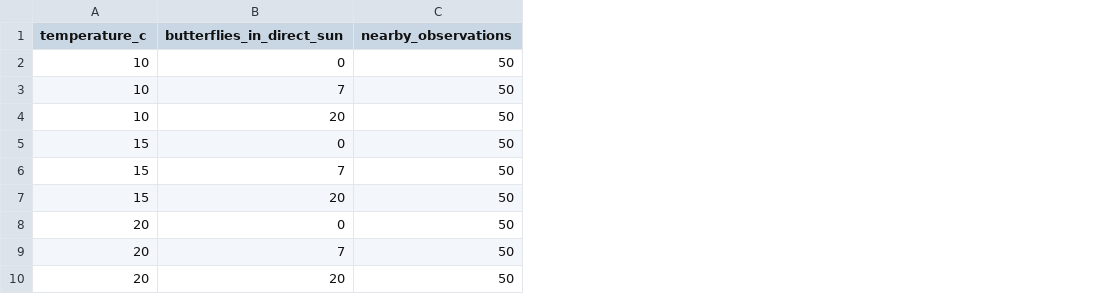
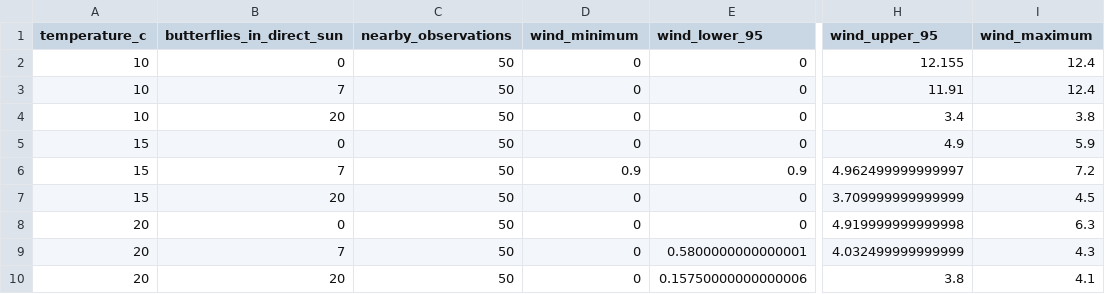
Before and after one commit to kylenessen/monarch-wind-light-manuscript, a CSV file: analysis/outputs/30_minute/m16/tables/m16_supported_line_ranges.csv, drawn as a sheet; only a part is shown, gaps mark what is left out; the diff names each change by its address in the sheet, - before the commit and + after, or states it on an @@ line.

Commit message:
Add full and 95 percent M16 line ranges

```diff
--- a/analysis/outputs/30_minute/m16/tables/m16_supported_line_ranges.csv
+++ b/analysis/outputs/30_minute/m16/tables/m16_supported_line_ranges.csv
+column D (wind_minimum), rows 2-10: 0 | 0 | 0 | 0 | 0.9 | 0 | 0 | 0 | 0
+column E (wind_lower_95), rows 2-10: 0 | 0 | 0 | 0 | 0.9 | 0 | 0 | 0.5800000000000001 | 0.15750000000000006
+column H (wind_upper_95), rows 2-10: 12.155 | 11.91 | 3.4 | 4.9 | 4.962499999999997 | 3.709999999999999 | 4.919999999999998 | 4.032499999999999 | 3.8
+column I (wind_maximum), rows 2-10: 12.4 | 12.4 | 3.8 | 5.9 | 7.2 | 4.5 | 6.3 | 4.3 | 4.1
```
Also changed, not shown: 6 other files.
